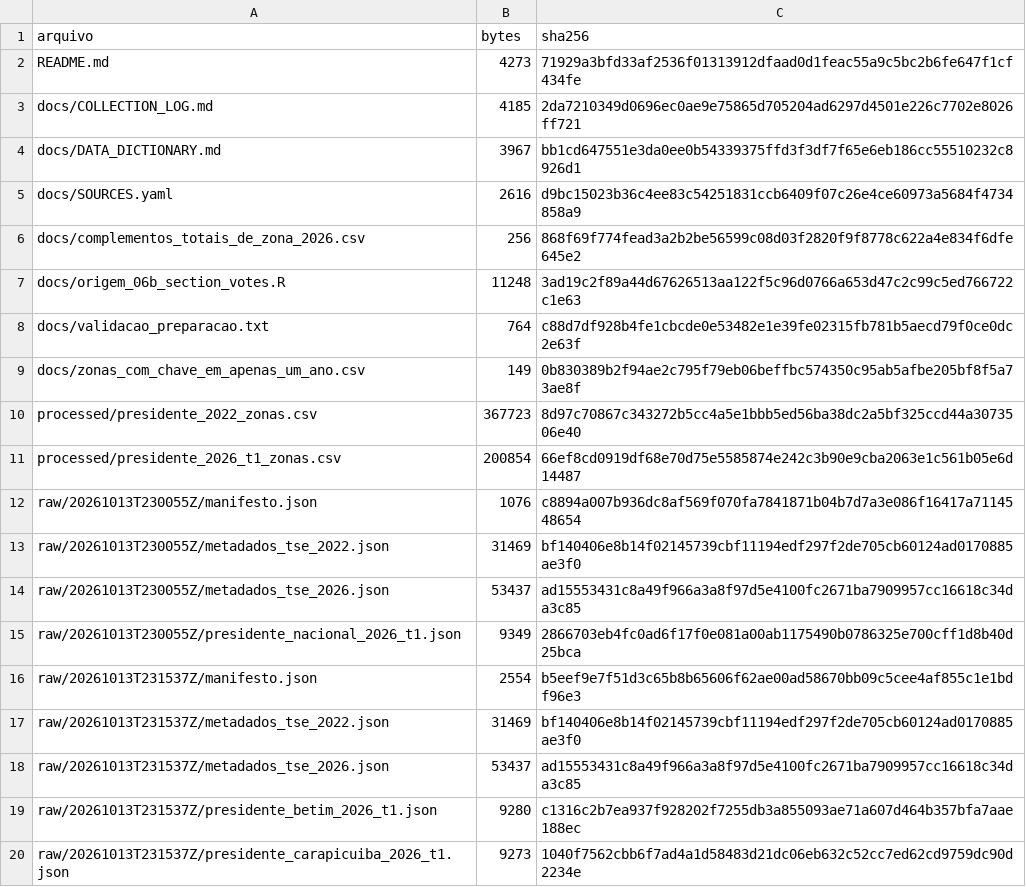
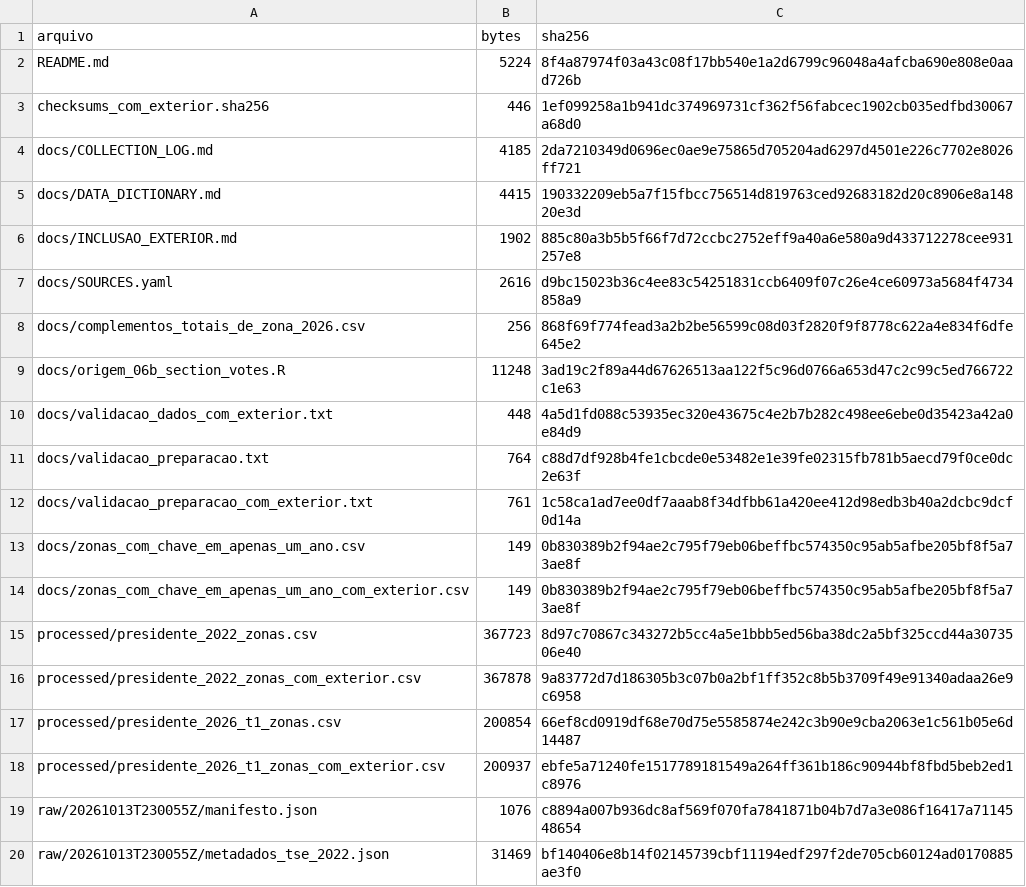
Before and after one commit to mgaldino/lab-regressao-aula, a CSV file: 2026/lab-regressao-aula/projeto_agna/data/eleicoes_2022_2026/docs/manifesto_arquivos.csv, drawn as a sheet; only a part is shown; the shorter side is filled out with more unchanged rows.

```diff
--- a/2026/lab-regressao-aula/projeto_agna/data/eleicoes_2022_2026/docs/manifesto_arquivos.csv
+++ b/2026/lab-regressao-aula/projeto_agna/data/eleicoes_2022_2026/docs/manifesto_arquivos.csv
@@ -1,5 +1,7 @@
 arquivo,bytes,sha256
-README.md,4273,71929a3bfd33af2536f01313912dfaad0d1feac55a9c5bc2b6fe647f1cf434fe
+README.md,5224,8f4a87974f03a43c08f17bb540e1a2d6799c96048a4afcba690e808e0aad726b
+checksums_com_exterior.sha256,446,1ef099258a1b941dc374969731cf362f56fabcec1902cb035edfbd30067a68d0
 docs/COLLECTION_LOG.md,4185,2da7210349d0696ec0ae9e75865d705204ad6297d4501e226c7702e8026ff721
-docs/DATA_DICTIONARY.md,3967,bb1cd647551e3da0ee0b54339375ffd3f3df7f65e6eb186cc55510232c8926d1
+docs/DATA_DICTIONARY.md,4415,190332209eb5a7f15fbcc756514d819763ced92683182d20c8906e8a14820e3d
+docs/INCLUSAO_EXTERIOR.md,1902,885c80a3b5b5f66f7d72ccbc2752eff9a40a6e580a9d433712278cee931257e8
 docs/SOURCES.yaml,2616,d9bc15023b36c4ee83c54251831ccb6409f07c26e4ce60973a5684f4734858a9
@@ -7,6 +9,11 @@ docs/complementos_totais_de_zona_2026.csv,256,868f69f774fead3a2b2be56599c08d03f2
 docs/origem_06b_section_votes.R,11248,3ad19c2f89a44d67626513aa122f5c96d0766a653d47c2c99c5ed766722c1e63
+docs/validacao_dados_com_exterior.txt,448,4a5d1fd088c53935ec320e43675c4e2b7b282c498ee6ebe0d35423a42a0e84d9
 docs/validacao_preparacao.txt,764,c88d7df928b4fe1cbcde0e53482e1e39fe02315fb781b5aecd79f0ce0dc2e63f
+docs/validacao_preparacao_com_exterior.txt,761,1c58ca1ad7ee0df7aaab8f34dfbb61a420ee412d98edb3b40a2dcbc9dcf0d14a
 docs/zonas_com_chave_em_apenas_um_ano.csv,149,0b830389b2f94ae2c795f79eb06beffbc574350c95ab5afbe205bf8f5a73ae8f
+docs/zonas_com_chave_em_apenas_um_ano_com_exterior.csv,149,0b830389b2f94ae2c795f79eb06beffbc574350c95ab5afbe205bf8f5a73ae8f
 processed/presidente_2022_zonas.csv,367723,8d97c70867c343272b5cc4a5e1bbb5ed56ba38dc2a5bf325ccd44a3073506e40
+processed/presidente_2022_zonas_com_exterior.csv,367878,9a83772d7d186305b3c07b0a2bf1ff352c8b5b3709f49e91340adaa26e9c6958
 processed/presidente_2026_t1_zonas.csv,200854,66ef8cd0919df68e70d75e5585874e242c3b90e9cba2063e1c561b05e6d14487
+processed/presidente_2026_t1_zonas_com_exterior.csv,200937,ebfe5a71240fe1517789181549a264ff361b186c90944bf8fbd5beb2ed1c8976
 raw/20261013T230055Z/manifesto.json,1076,c8894a007b936dc8af569f070fa7841871b04b7d7a3e086f16417a7114548654
```
Also changed, not shown: 13 other files.
